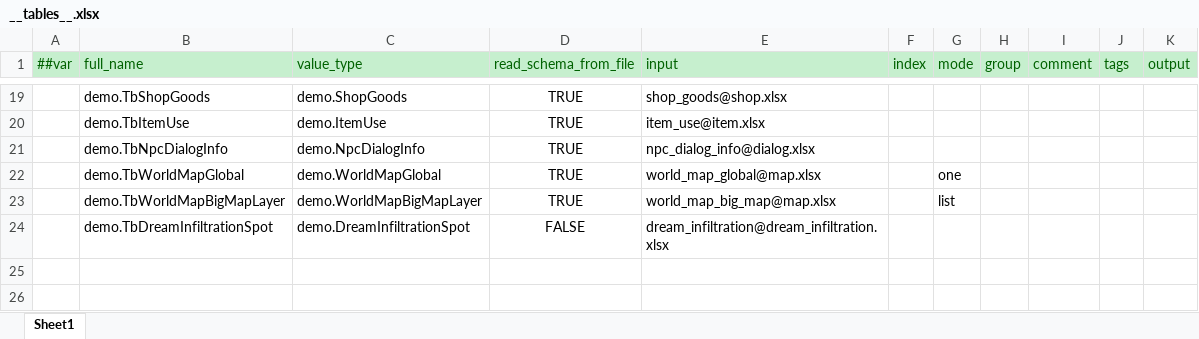
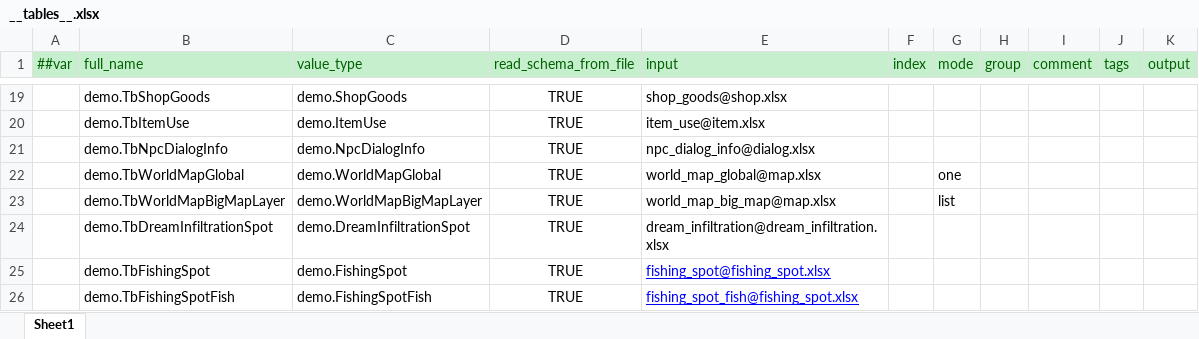
Before and after one commit to nmbswls/FkSucProj, an Excel workbook: Config/Datas/__tables__.xlsx, sheet Sheet1, drawn as a sheet; only a part is shown, gaps mark what is left out; values as stored, in another font and other column widths than the file's, no borders; the diff names each change by its address in the sheet, - before the commit and + after, or states it on an @@ line.

```diff
--- a/Config/Datas/__tables__.xlsx (sheet Sheet1)
+++ b/Config/Datas/__tables__.xlsx (sheet Sheet1)
-D24 (read_schema_from_file): FALSE
+D24 (read_schema_from_file): TRUE
+row 25:  | demo.TbFishingSpot | demo.FishingSpot | TRUE | fishing_spot@fishing_spot.xlsx
+row 26:  | demo.TbFishingSpotFish | demo.FishingSpotFish | TRUE | fishing_spot_fish@fishing_spot.xlsx
```
Also changed, not shown: Config/Datas/__beans__.xlsx, Config/Datas/dream_infiltration.xlsx, 56 other files.
